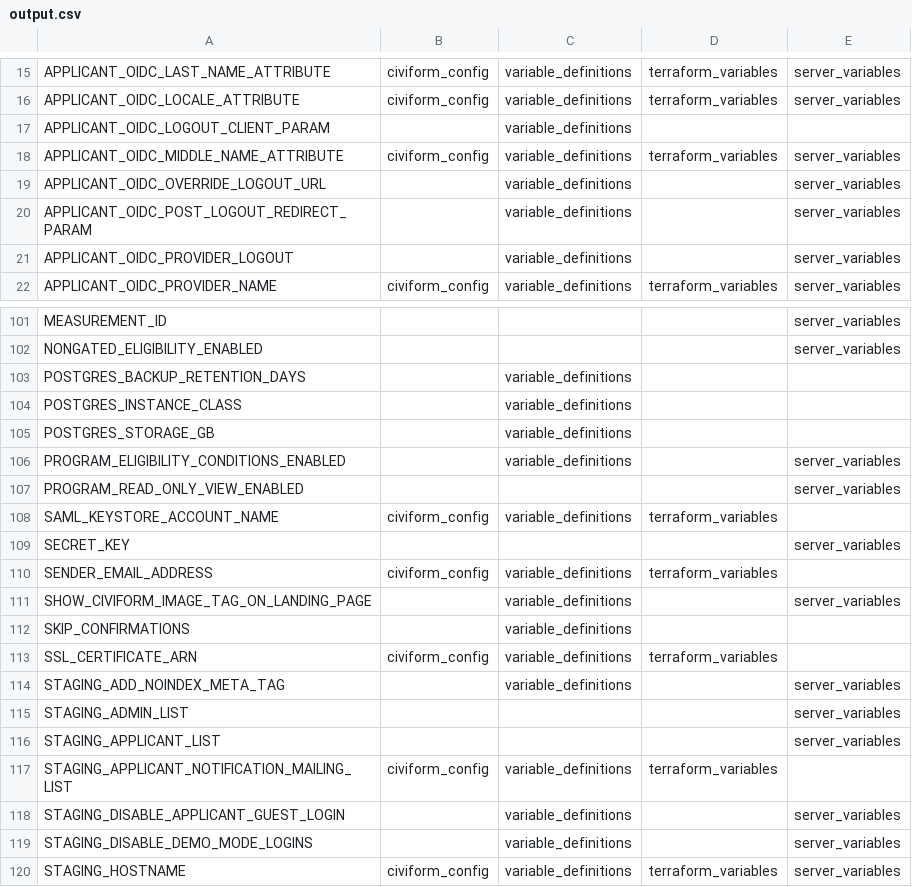
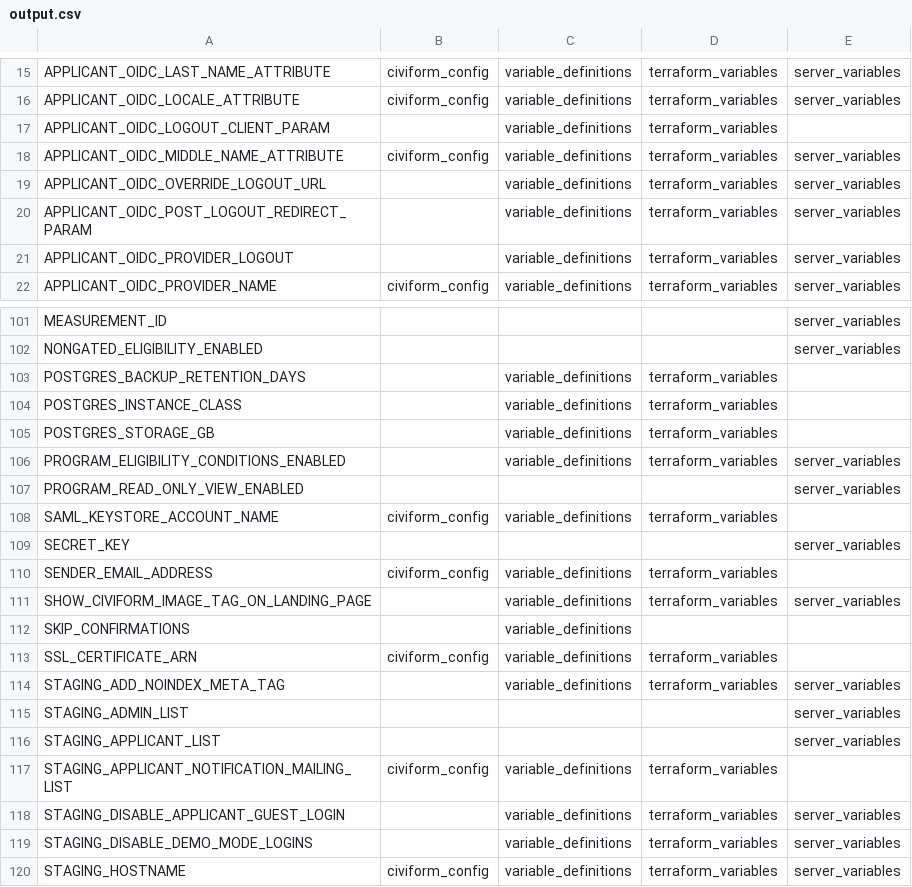
Before and after one commit to civiform/cloud-deploy-infra, a CSV file: output.csv, drawn as a sheet; only a part is shown, gaps mark what is left out; the diff covers the shown part only.

```diff
--- a/output.csv
+++ b/output.csv
@@ -16,7 +16,7 @@ APPLICANT_OIDC_LAST_NAME_ATTRIBUTE,civiform_config,variable_definitions,terrafor
 APPLICANT_OIDC_LOCALE_ATTRIBUTE,civiform_config,variable_definitions,terraform_variables,server_variables
-APPLICANT_OIDC_LOGOUT_CLIENT_PARAM,,variable_definitions,,
+APPLICANT_OIDC_LOGOUT_CLIENT_PARAM,,variable_definitions,terraform_variables,
 APPLICANT_OIDC_MIDDLE_NAME_ATTRIBUTE,civiform_config,variable_definitions,terraform_variables,server_variables
-APPLICANT_OIDC_OVERRIDE_LOGOUT_URL,,variable_definitions,,server_variables
-APPLICANT_OIDC_POST_LOGOUT_REDIRECT_PARAM,,variable_definitions,,server_variables
-APPLICANT_OIDC_PROVIDER_LOGOUT,,variable_definitions,,server_variables
+APPLICANT_OIDC_OVERRIDE_LOGOUT_URL,,variable_definitions,terraform_variables,server_variables
+APPLICANT_OIDC_POST_LOGOUT_REDIRECT_PARAM,,variable_definitions,terraform_variables,server_variables
+APPLICANT_OIDC_PROVIDER_LOGOUT,,variable_definitions,terraform_variables,server_variables
 APPLICANT_OIDC_PROVIDER_NAME,civiform_config,variable_definitions,terraform_variables,server_variables
@@ -102,6 +102,6 @@ MEASUREMENT_ID,,,,server_variables
 NONGATED_ELIGIBILITY_ENABLED,,,,server_variables
-POSTGRES_BACKUP_RETENTION_DAYS,,variable_definitions,,
-POSTGRES_INSTANCE_CLASS,,variable_definitions,,
-POSTGRES_STORAGE_GB,,variable_definitions,,
-PROGRAM_ELIGIBILITY_CONDITIONS_ENABLED,,variable_definitions,,server_variables
+POSTGRES_BACKUP_RETENTION_DAYS,,variable_definitions,terraform_variables,
+POSTGRES_INSTANCE_CLASS,,variable_definitions,terraform_variables,
+POSTGRES_STORAGE_GB,,variable_definitions,terraform_variables,
+PROGRAM_ELIGIBILITY_CONDITIONS_ENABLED,,variable_definitions,terraform_variables,server_variables
 PROGRAM_READ_ONLY_VIEW_ENABLED,,,,server_variables
@@ -110,6 +110,6 @@ SECRET_KEY,,,,server_variables
 SENDER_EMAIL_ADDRESS,civiform_config,variable_definitions,terraform_variables,
-SHOW_CIVIFORM_IMAGE_TAG_ON_LANDING_PAGE,,variable_definitions,,server_variables
+SHOW_CIVIFORM_IMAGE_TAG_ON_LANDING_PAGE,,variable_definitions,terraform_variables,server_variables
 SKIP_CONFIRMATIONS,,variable_definitions,,
 SSL_CERTIFICATE_ARN,civiform_config,variable_definitions,terraform_variables,
-STAGING_ADD_NOINDEX_META_TAG,,variable_definitions,,server_variables
+STAGING_ADD_NOINDEX_META_TAG,,variable_definitions,terraform_variables,server_variables
 STAGING_ADMIN_LIST,,,,server_variables
@@ -117,4 +117,4 @@ STAGING_APPLICANT_LIST,,,,server_variables
 STAGING_APPLICANT_NOTIFICATION_MAILING_LIST,civiform_config,variable_definitions,terraform_variables,
-STAGING_DISABLE_APPLICANT_GUEST_LOGIN,,variable_definitions,,server_variables
-STAGING_DISABLE_DEMO_MODE_LOGINS,,variable_definitions,,server_variables
+STAGING_DISABLE_APPLICANT_GUEST_LOGIN,,variable_definitions,terraform_variables,server_variables
+STAGING_DISABLE_DEMO_MODE_LOGINS,,variable_definitions,terraform_variables,server_variables
 STAGING_HOSTNAME,civiform_config,variable_definitions,terraform_variables,server_variables
```
Also changed, not shown: 6 edited cells elsewhere in this file, 1 other file.
